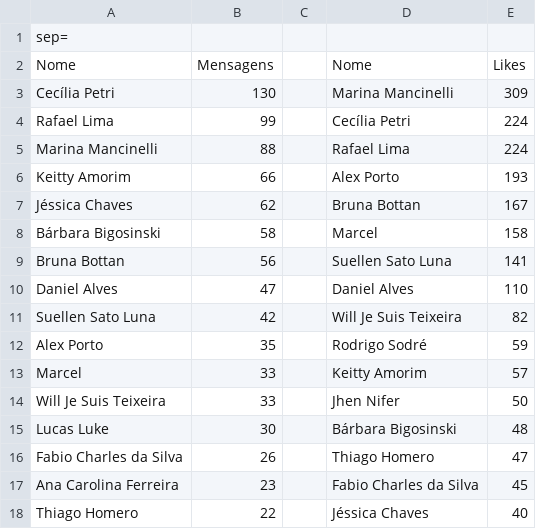
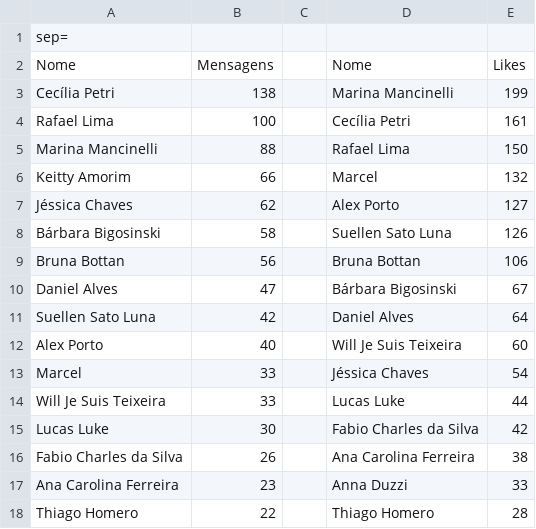
Before and after one commit to aporto/pcg, a CSV file: chat_do_lula/lula_chat_statistics.csv, drawn as a sheet; only a part is shown; the diff covers the shown part only.

```diff
--- a/chat_do_lula/lula_chat_statistics.csv
+++ b/chat_do_lula/lula_chat_statistics.csv
@@ -2,17 +2,17 @@ sep=
 Nome	Mensagens		Nome	Likes
-Cecília Petri	130		Marina Mancinelli	309
-Rafael Lima	99		Cecília Petri	224
-Marina Mancinelli	88		Rafael Lima	224
-Keitty Amorim	66		Alex Porto	193
-Jéssica Chaves	62		Bruna Bottan	167
-Bárbara Bigosinski	58		Marcel	158
-Bruna Bottan	56		Suellen Sato Luna	141
-Daniel Alves	47		Daniel Alves	110
-Suellen Sato Luna	42		Will Je Suis Teixeira	82
-Alex Porto	35		Rodrigo Sodré	59
-Marcel	33		Keitty Amorim	57
-Will Je Suis Teixeira	33		Jhen Nifer	50
-Lucas Luke	30		Bárbara Bigosinski	48
-Fabio Charles da Silva	26		Thiago Homero	47
-Ana Carolina Ferreira	23		Fabio Charles da Silva	45
-Thiago Homero	22		Jéssica Chaves	40
+Cecília Petri	138		Marina Mancinelli	199
+Rafael Lima	100		Cecília Petri	161
+Marina Mancinelli	88		Rafael Lima	150
+Keitty Amorim	66		Marcel	132
+Jéssica Chaves	62		Alex Porto	127
+Bárbara Bigosinski	58		Suellen Sato Luna	126
+Bruna Bottan	56		Bruna Bottan	106
+Daniel Alves	47		Bárbara Bigosinski	67
+Suellen Sato Luna	42		Daniel Alves	64
+Alex Porto	40		Will Je Suis Teixeira	60
+Marcel	33		Jéssica Chaves	54
+Will Je Suis Teixeira	33		Lucas Luke	44
+Lucas Luke	30		Fabio Charles da Silva	42
+Fabio Charles da Silva	26		Ana Carolina Ferreira	38
+Ana Carolina Ferreira	23		Anna Duzzi	33
+Thiago Homero	22		Thiago Homero	28
```
Also changed, not shown: 2 added rows, 2 removed rows and 24 edited cells elsewhere in this file, chat_do_lula/lula_chat.csv, 2 other files.
